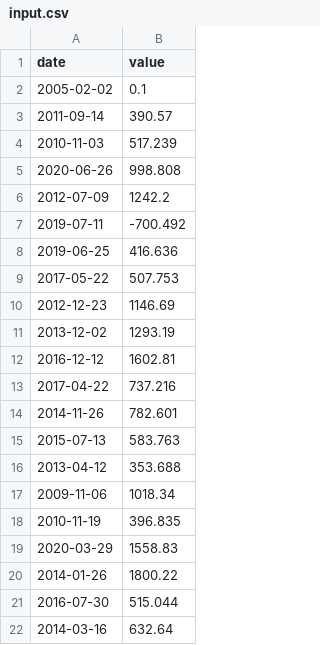
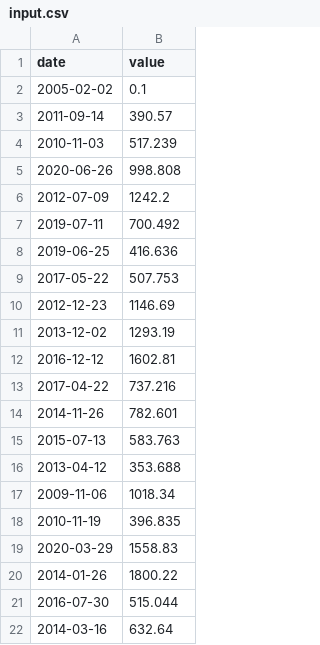
Before and after one commit to LoLaparr/CPP, a CSV file: cpp09/ex00/input.csv, drawn as a sheet.

```diff
--- a/cpp09/ex00/input.csv
+++ b/cpp09/ex00/input.csv
@@ -6,3 +6,3 @@ date | value
 2012-07-09 | 1242.2
-2019-07-11 | -700.492
+2019-07-11 | 700.492
 2019-06-25 | 416.636
```
Also changed, not shown: 12 other files.
